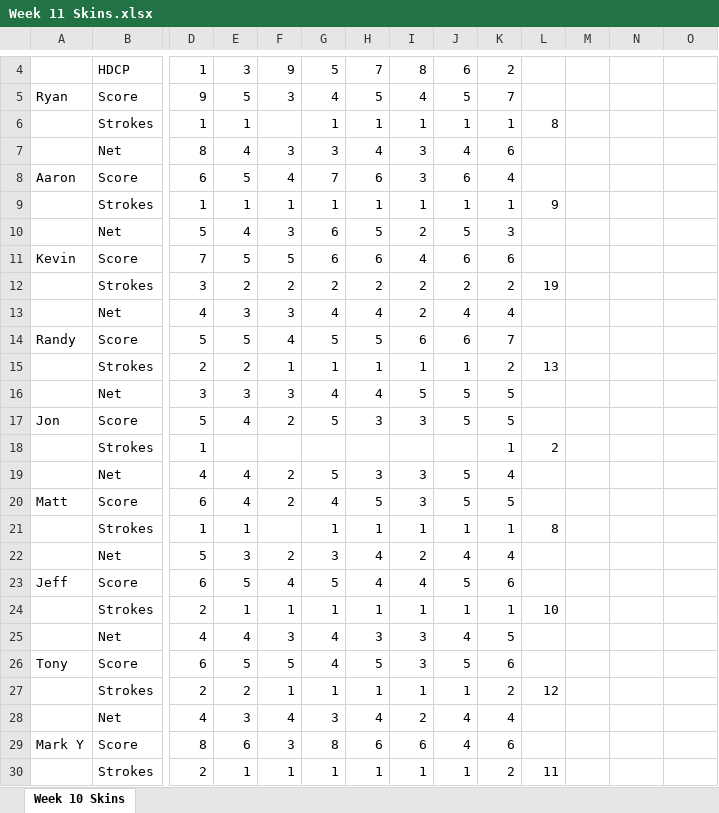
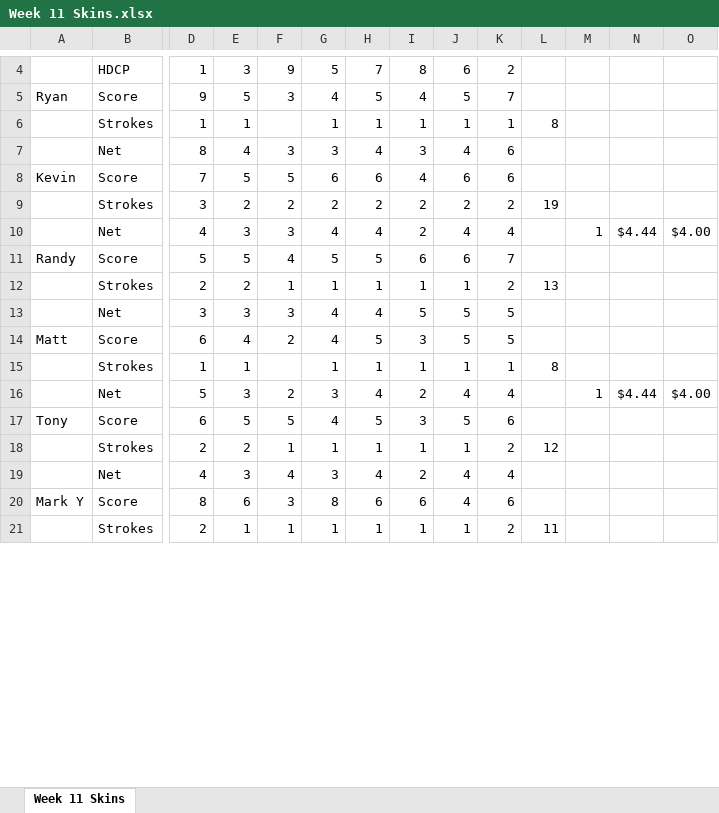
Before and after one commit to mthutter/golf-league-manager, an Excel workbook: public/results/2025/Week 11 Skins.xlsx, sheet Week 11 Skins, drawn as a sheet; only a part is shown, gaps mark what is left out; values as stored, in another font and other column widths than the file's, no cell formats; removed rows and columns are numbered as before the commit, all else as after; rows hold the shown columns only; the diff covers the shown part only; the diff names each change by its address in the sheet, - before the commit and + after, or states it on an @@ line.

Commit message:
072425 - updated week 11 skins

```diff
--- a/public/results/2025/Week 11 Skins.xlsx (sheet Week 11 Skins)
+++ b/public/results/2025/Week 11 Skins.xlsx (sheet Week 11 Skins)
-sheet tab: Week 10 Skins
+sheet tab: Week 11 Skins
-row 8: Aaron | Score | 6 | 5 | 4 | 7 | 6 | 3 | 6 | 4
-row 9:  | Strokes | 1 | 1 | 1 | 1 | 1 | 1 | 1 | 1 | 9
-row 10:  | Net | 5 | 4 | 3 | 6 | 5 | 2 | 5 | 3
-M10: (empty)
+M10: 1
-N10: (empty)
+N10: $4.44
-O10: (empty)
+O10: $4.00
-row 17: Jon | Score | 5 | 4 | 2 | 5 | 3 | 3 | 5 | 5
-row 18:  | Strokes | 1 |  |  |  |  |  |  | 1 | 2
-row 19:  | Net | 4 | 4 | 2 | 5 | 3 | 3 | 5 | 4
-M16: (empty)
+M16: 1
-N16: (empty)
+N16: $4.44
-O16: (empty)
+O16: $4.00
-row 23: Jeff | Score | 6 | 5 | 4 | 5 | 4 | 4 | 5 | 6
-row 24:  | Strokes | 2 | 1 | 1 | 1 | 1 | 1 | 1 | 1 | 10
-row 25:  | Net | 4 | 4 | 3 | 4 | 3 | 3 | 4 | 5
```
Also changed, not shown: 1 added row, 7 removed rows and 18 edited cells elsewhere in this sheet, cell formats, formulas that keep their value, public/results/2025/Week 12 Skins.xlsx, 2 other files.
